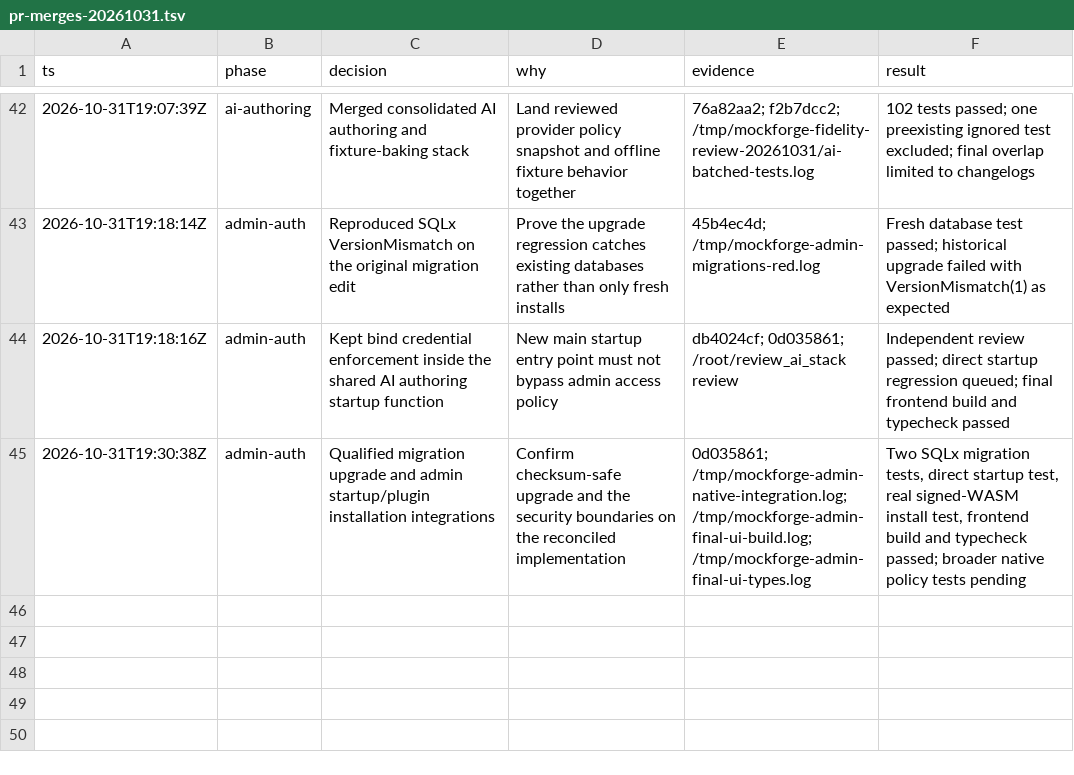
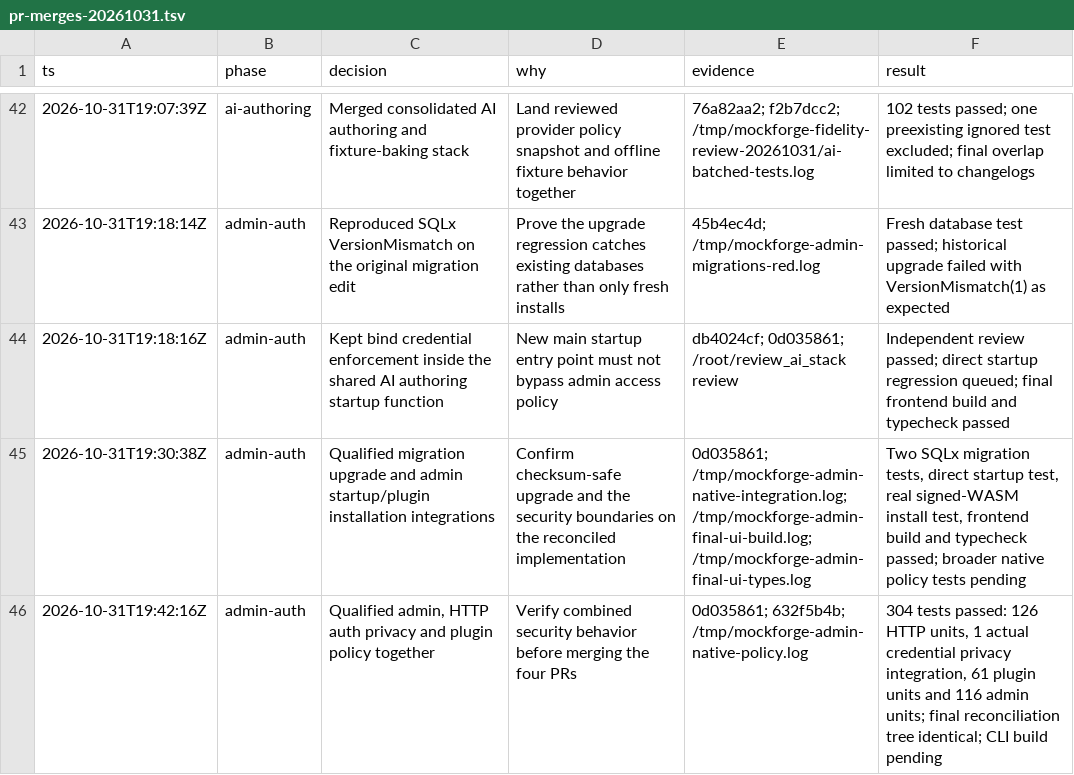
Before and after one commit to SaaSy-Solutions/mockforge, a TSV file: docs/operations/pr-merges-20261031.tsv, drawn as a sheet; only a part is shown, gaps mark what is left out; the diff names each change by its address in the sheet, - before the commit and + after, or states it on an @@ line.

Commit message:
docs: record combined security policy verification

```diff
--- a/docs/operations/pr-merges-20261031.tsv
+++ b/docs/operations/pr-merges-20261031.tsv
+row 46: 2026-10-31T19:42:16Z | admin-auth | Qualified admin, HTTP auth privacy and plugin policy together | Verify combined security behavior before merging the four PRs | 0d035861; 632f5b4b; /tmp/mockforge-admin-native-policy.log | 304 tests passed: 126 HTTP units, 1 actual credential privacy integration, 61 plugin units and 116 admin units; final reconciliation tree identical; CLI build pending
```
